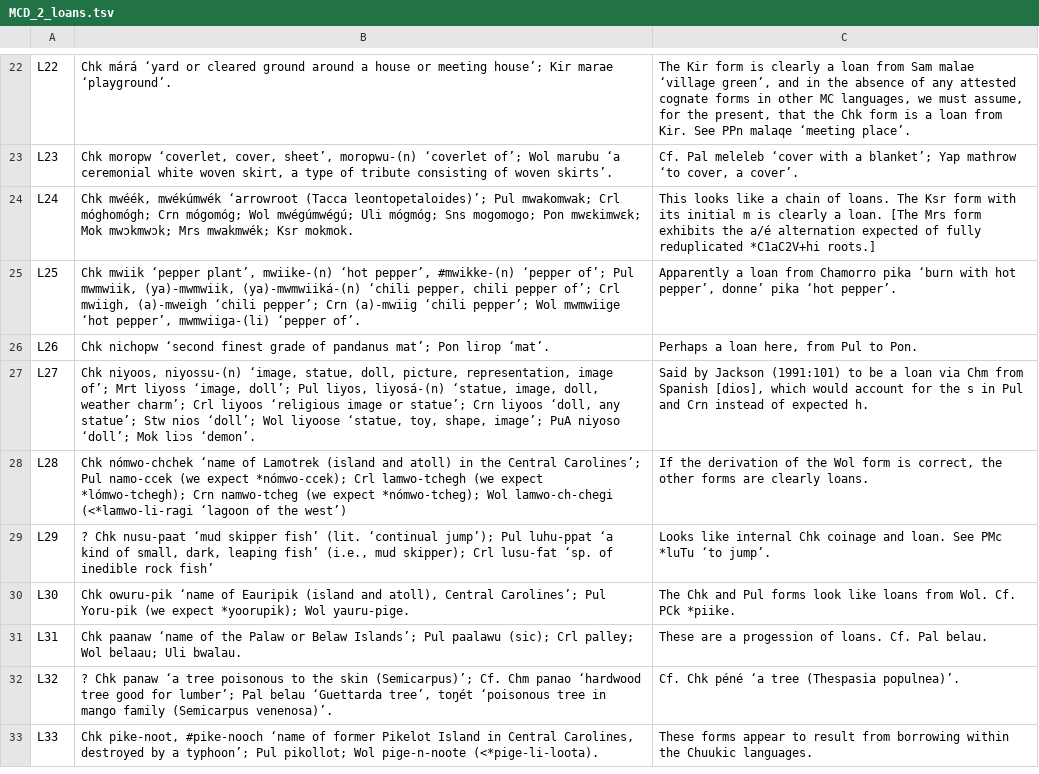
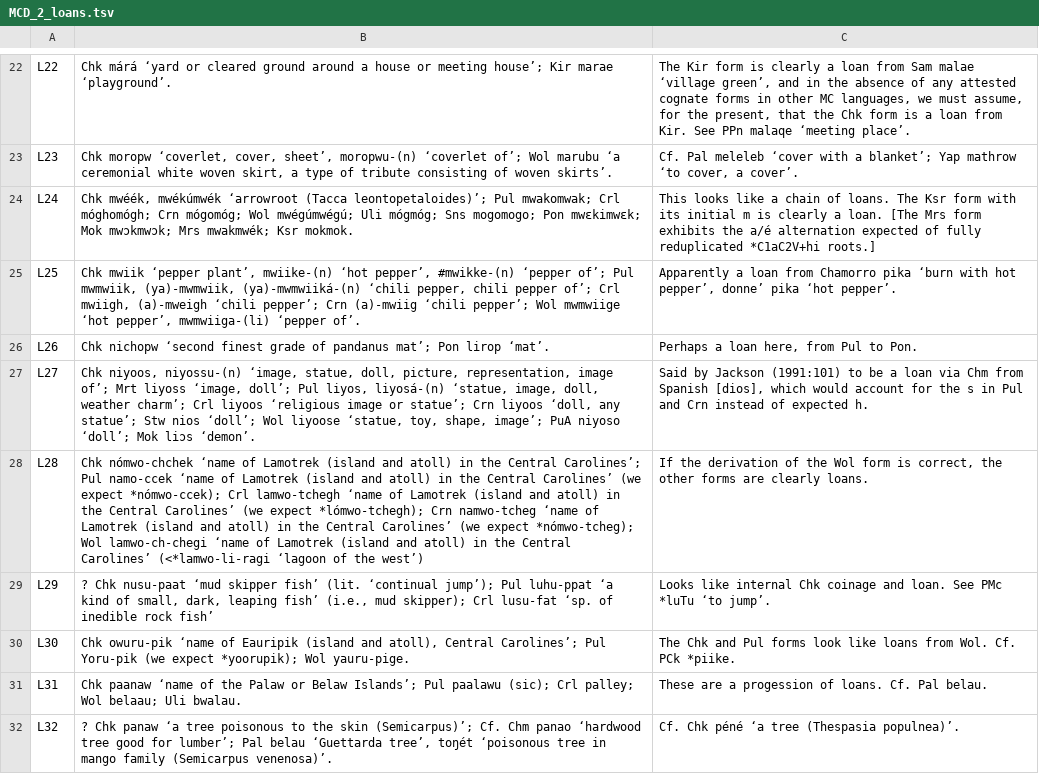
Before and after one commit to lexibank/mcd, a TSV file: raw/MCD_2_loans.tsv, drawn as a sheet; only a part is shown, gaps mark what is left out; the shorter side is filled out with more unchanged rows; the diff names each change by its address in the sheet, - before the commit and + after, or states it on an @@ line.

```diff
--- a/raw/MCD_2_loans.tsv
+++ b/raw/MCD_2_loans.tsv
-B28: …Pul namo-ccek (we expect *nómwo-ccek); Crl lamwo-tchegh (we expect *lómwo-tchegh); Crn namwo-tcheg (we expect *nómwo-tcheg); Wol lamwo-ch-chegi (<*lamwo-li-ragi ‘lagoon…
+B28: …Pul namo-ccek ‘name of Lamotrek (island and atoll) in the Central Carolines’ (we expect *nómwo-ccek); Crl lamwo-tchegh ‘name of Lamotrek (island and atoll) in the Central Carolines’ (we expect *lómwo-tchegh); Crn namwo-tcheg ‘name of Lamotrek (island and atoll) in the Central Carolines’ (we expect *nómwo-tcheg); Wol lamwo-ch-chegi ‘name of Lamotrek (island and atoll) in the Central Carolines’ (<*lamwo-li-ragi ‘lagoon…
```
Also changed, not shown: cldf/languages.csv, etc/languages.csv, 23 other files.
